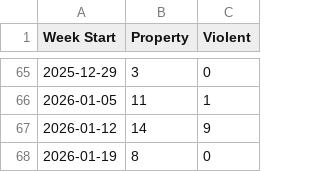
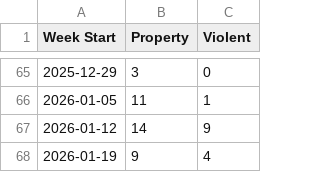
Before and after one commit to tomo-chien/usc-crime, a CSV file: data/yoyTrendChart.csv, drawn as a sheet; only a part is shown, gaps mark what is left out.

```diff
--- a/data/yoyTrendChart.csv
+++ b/data/yoyTrendChart.csv
@@ -67,2 +67,2 @@ Week Start,Property,Violent
 2026-01-12,14,9
-2026-01-19,8,0
+2026-01-19,9,4
```
Also changed, not shown: 3 other files.
